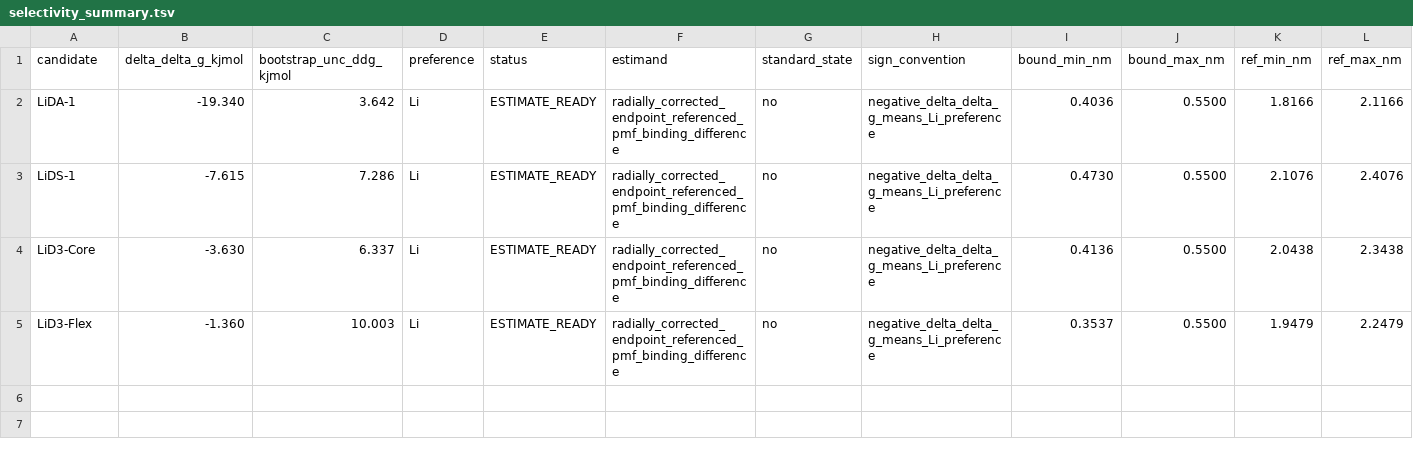
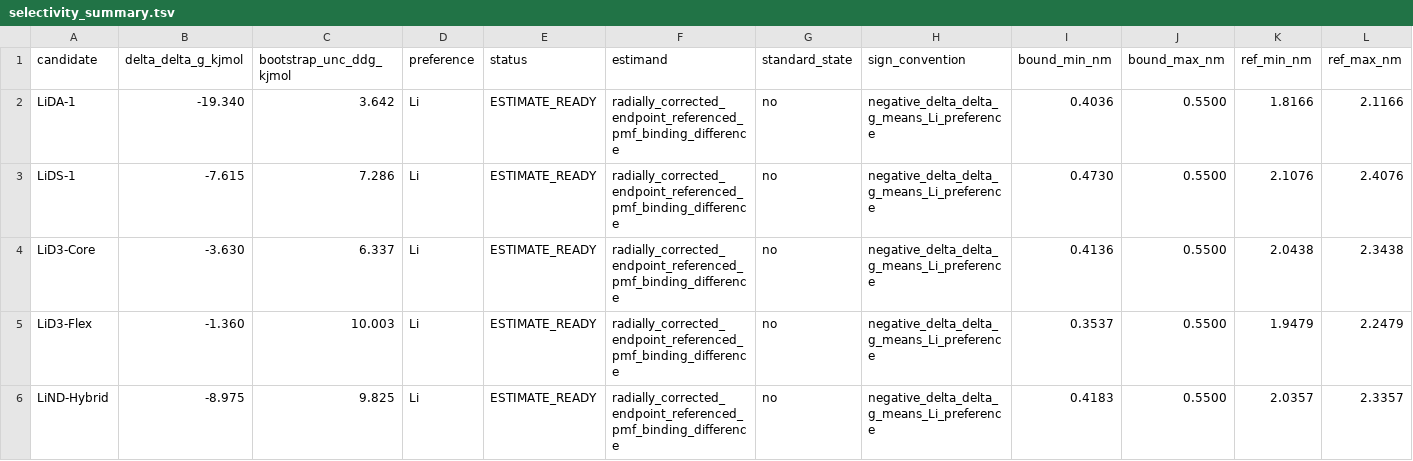
Before and after one commit to jackyissocute/LiSPER, a TSV file: 01_computational_discovery/pmf/selectivity_summary.tsv, drawn as a sheet; only a part is shown; rows hold the shown columns only; the diff names each change by its address in the sheet, - before the commit and + after, or states it on an @@ line.

```diff
--- a/01_computational_discovery/pmf/selectivity_summary.tsv
+++ b/01_computational_discovery/pmf/selectivity_summary.tsv
+row 6: LiND-Hybrid | -8.975 | 9.825 | Li | ESTIMATE_READY | radially_corrected_endpoint_referenced_pmf_binding_difference | no | negative_delta_delta_g_means_Li_preference | 0.4183 | 0.5500 | 2.0357 | 2.3357
```
Also changed, not shown: 01_computational_discovery/pmf/delta_g_summary.tsv, 4 other files.
